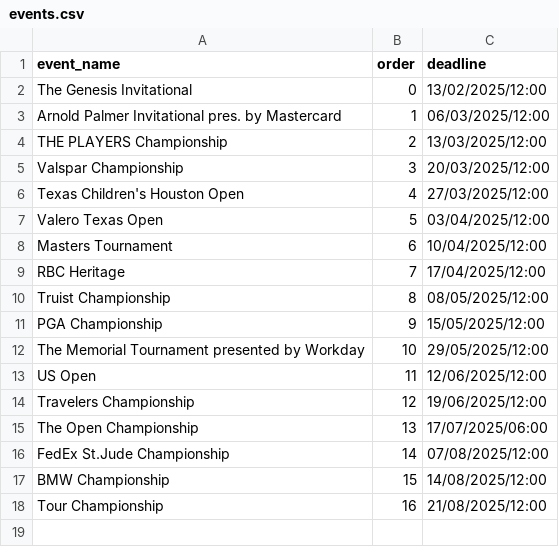
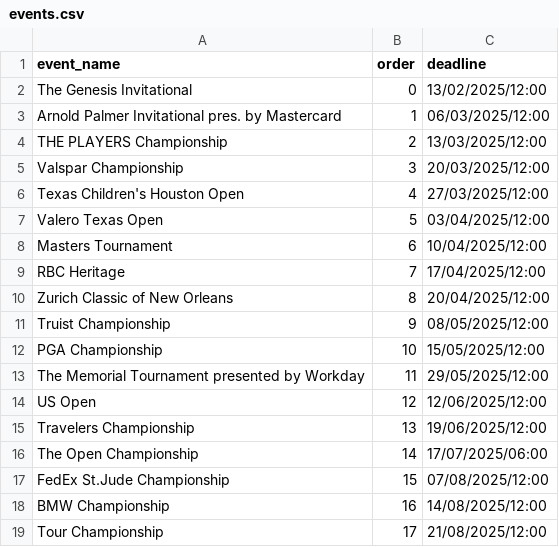
Before and after one commit to kamasi1994/golf_knowledge_game, a CSV file: data/events.csv, drawn as a sheet.

Commit message:
added zurich classic

```diff
--- a/data/events.csv
+++ b/data/events.csv
@@ -9,10 +9,11 @@ Masters Tournament,6,10/04/2025/12:00
 RBC Heritage,7,17/04/2025/12:00
-Truist Championship,8,08/05/2025/12:00
-PGA Championship,9,15/05/2025/12:00
-The Memorial Tournament presented by Workday,10,29/05/2025/12:00
-US Open,11,12/06/2025/12:00
-Travelers Championship,12,19/06/2025/12:00
-The Open Championship,13,17/07/2025/06:00
-FedEx St.Jude Championship,14,07/08/2025/12:00
-BMW Championship,15,14/08/2025/12:00
-Tour Championship,16,21/08/2025/12:00
+Zurich Classic of New Orleans,8,20/04/2025/12:00
+Truist Championship,9,08/05/2025/12:00
+PGA Championship,10,15/05/2025/12:00
+The Memorial Tournament presented by Workday,11,29/05/2025/12:00
+US Open,12,12/06/2025/12:00
+Travelers Championship,13,19/06/2025/12:00
+The Open Championship,14,17/07/2025/06:00
+FedEx St.Jude Championship,15,07/08/2025/12:00
+BMW Championship,16,14/08/2025/12:00
+Tour Championship,17,21/08/2025/12:00
```
